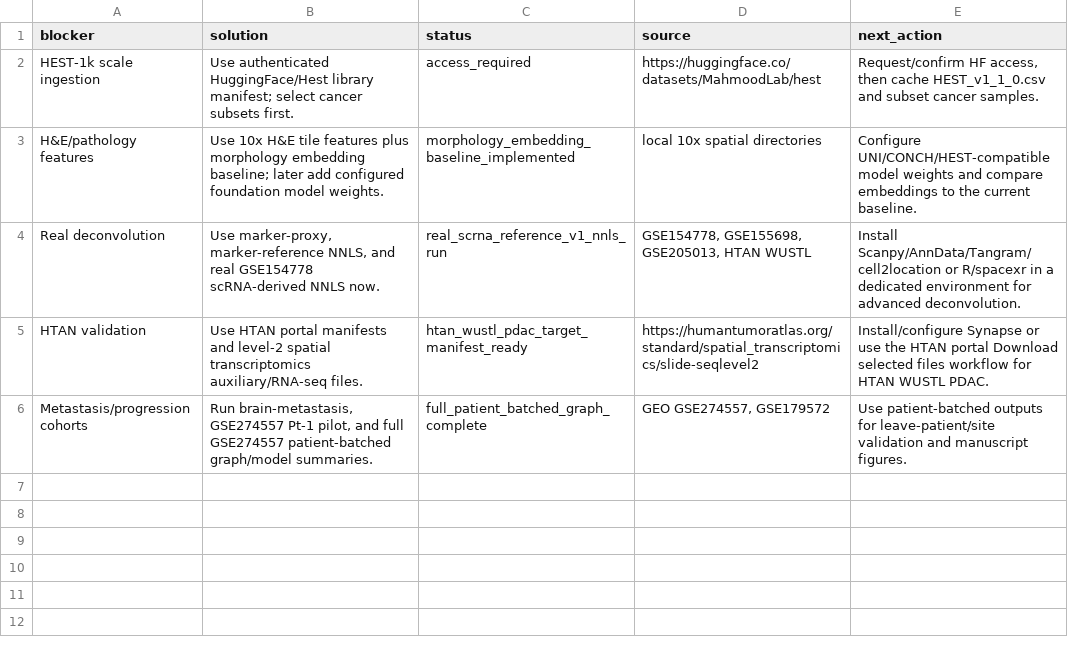
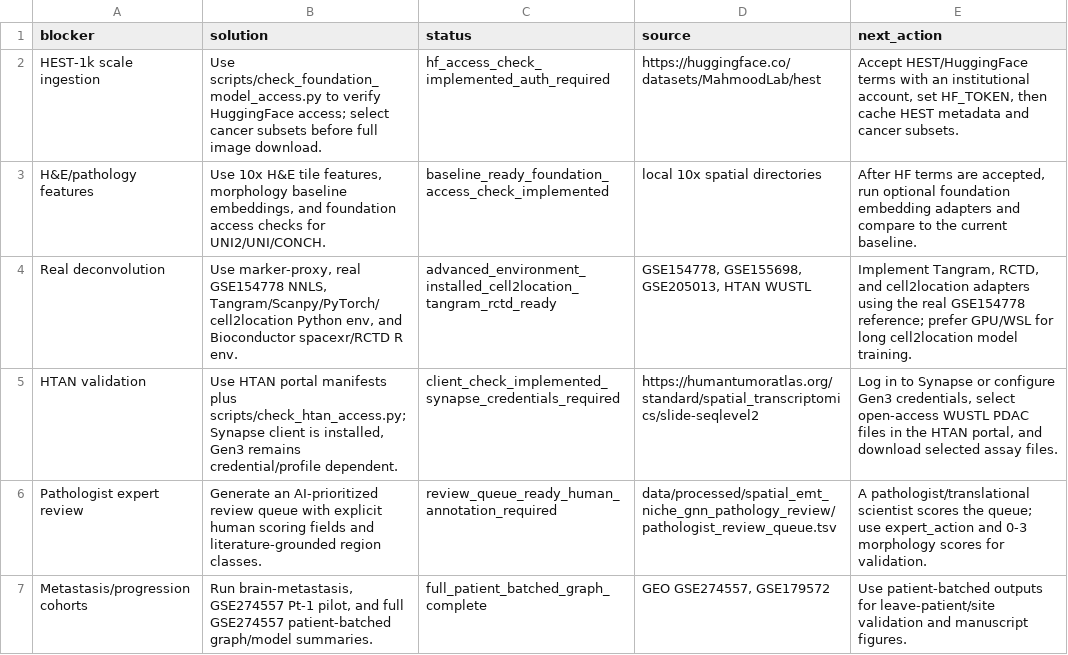
Before and after one commit to rahulsarate/ai-in-cancer-drug-discovery, a TSV file: data/processed/spatial_emt_niche_gnn_blockers/blocker_solution_manifest.tsv, drawn as a sheet.

```diff
--- a/data/processed/spatial_emt_niche_gnn_blockers/blocker_solution_manifest.tsv
+++ b/data/processed/spatial_emt_niche_gnn_blockers/blocker_solution_manifest.tsv
@@ -1,6 +1,7 @@
 blocker	solution	status	source	next_action
-HEST-1k scale ingestion	Use authenticated HuggingFace/Hest library manifest; select cancer subsets first.	access_required	https://huggingface.co/datasets/MahmoodLab/hest	Request/confirm HF access, then cache HEST_v1_1_0.csv and subset cancer samples.
-H&E/pathology features	Use 10x H&E tile features plus morphology embedding baseline; later add configured foundation model weights.	morphology_embedding_baseline_implemented	local 10x spatial directories	Configure UNI/CONCH/HEST-compatible model weights and compare embeddings to the current baseline.
-Real deconvolution	Use marker-proxy, marker-reference NNLS, and real GSE154778 scRNA-derived NNLS now.	real_scrna_reference_v1_nnls_run	GSE154778, GSE155698, GSE205013, HTAN WUSTL	Install Scanpy/AnnData/Tangram/cell2location or R/spacexr in a dedicated environment for advanced deconvolution.
-HTAN validation	Use HTAN portal manifests and level-2 spatial transcriptomics auxiliary/RNA-seq files.	htan_wustl_pdac_target_manifest_ready	https://humantumoratlas.org/standard/spatial_transcriptomics/slide-seqlevel2	Install/configure Synapse or use the HTAN portal Download selected files workflow for HTAN WUSTL PDAC.
+HEST-1k scale ingestion	Use scripts/check_foundation_model_access.py to verify HuggingFace access; select cancer subsets before full image download.	hf_access_check_implemented_auth_required	https://huggingface.co/datasets/MahmoodLab/hest	Accept HEST/HuggingFace terms with an institutional account, set HF_TOKEN, then cache HEST metadata and cancer subsets.
+H&E/pathology features	Use 10x H&E tile features, morphology baseline embeddings, and foundation access checks for UNI2/UNI/CONCH.	baseline_ready_foundation_access_check_implemented	local 10x spatial directories	After HF terms are accepted, run optional foundation embedding adapters and compare to the current baseline.
+Real deconvolution	Use marker-proxy, real GSE154778 NNLS, Tangram/Scanpy/PyTorch/cell2location Python env, and Bioconductor spacexr/RCTD R env.	advanced_environment_installed_cell2location_tangram_rctd_ready	GSE154778, GSE155698, GSE205013, HTAN WUSTL	Implement Tangram, RCTD, and cell2location adapters using the real GSE154778 reference; prefer GPU/WSL for long cell2location model training.
+HTAN validation	Use HTAN portal manifests plus scripts/check_htan_access.py; Synapse client is installed, Gen3 remains credential/profile dependent.	client_check_implemented_synapse_credentials_required	https://humantumoratlas.org/standard/spatial_transcriptomics/slide-seqlevel2	Log in to Synapse or configure Gen3 credentials, select open-access WUSTL PDAC files in the HTAN portal, and download selected assay files.
+Pathologist expert review	Generate an AI-prioritized review queue with explicit human scoring fields and literature-grounded region classes.	review_queue_ready_human_annotation_required	data/processed/spatial_emt_niche_gnn_pathology_review/pathologist_review_queue.tsv	A pathologist/translational scientist scores the queue; use expert_action and 0-3 morphology scores for validation.
 Metastasis/progression cohorts	Run brain-metastasis, GSE274557 Pt-1 pilot, and full GSE274557 patient-batched graph/model summaries.	full_patient_batched_graph_complete	GEO GSE274557, GSE179572	Use patient-batched outputs for leave-patient/site validation and manuscript figures.
```
Also changed, not shown: data/processed/spatial_emt_niche_gnn_blockers/deconvolution_tool_readiness.tsv, data/processed/spatial_emt_niche_gnn_histology/pathology_foundation_model_manifest.tsv, 20 other files.
